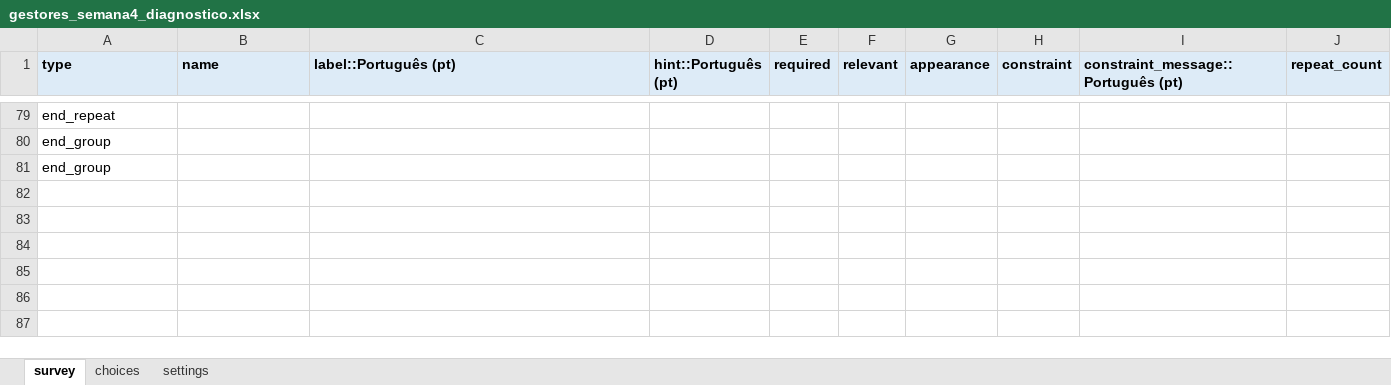
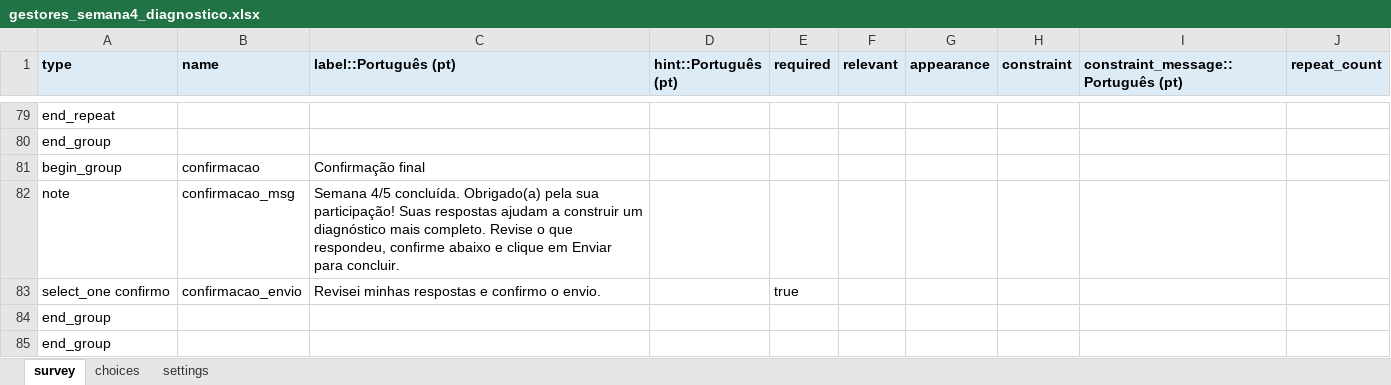
Before and after one commit to maiagreici/secadi, an Excel workbook: kobo/gestores_semana4_diagnostico.xlsx, sheet survey, drawn as a sheet; only a part is shown, gaps mark what is left out; values as stored, in another font and other column widths than the file's, no borders; the diff names each change by its address in the sheet, - before the commit and + after, or states it on an @@ line.

```diff
--- a/kobo/gestores_semana4_diagnostico.xlsx (sheet survey)
+++ b/kobo/gestores_semana4_diagnostico.xlsx (sheet survey)
+row 81: begin_group | confirmacao | Confirmação final
+row 82: note | confirmacao_msg | Semana 4/5 concluída. Obrigado(a) pela sua participação! Suas respostas ajudam a construir um diagnóstico mais completo. Revise o que respondeu, confirme abaixo e clique em Enviar para concluir.
+row 83: select_one confirmo | confirmacao_envio | Revisei minhas respostas e confirmo o envio. |  | true
+row 84: end_group
```
Also changed, not shown: sheet choices, kobo/gestores_diagnostico_completo.xlsx, kobo/gestores_semana1_diagnostico.xlsx, 5 other files.
